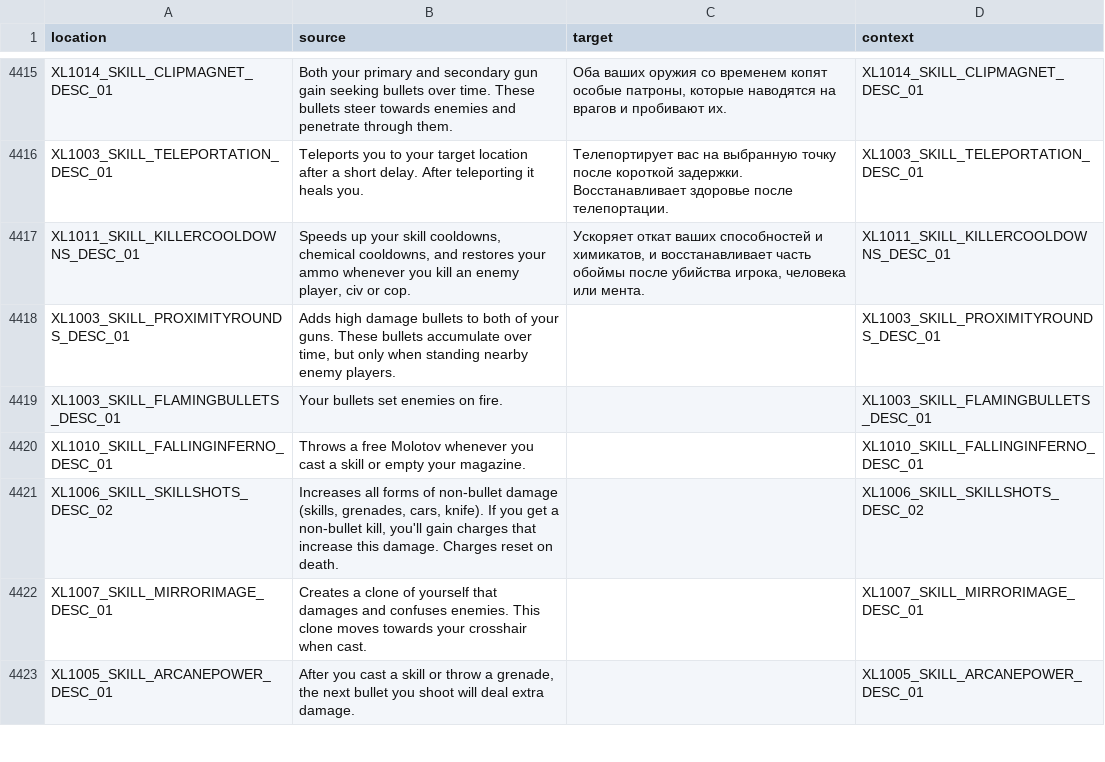
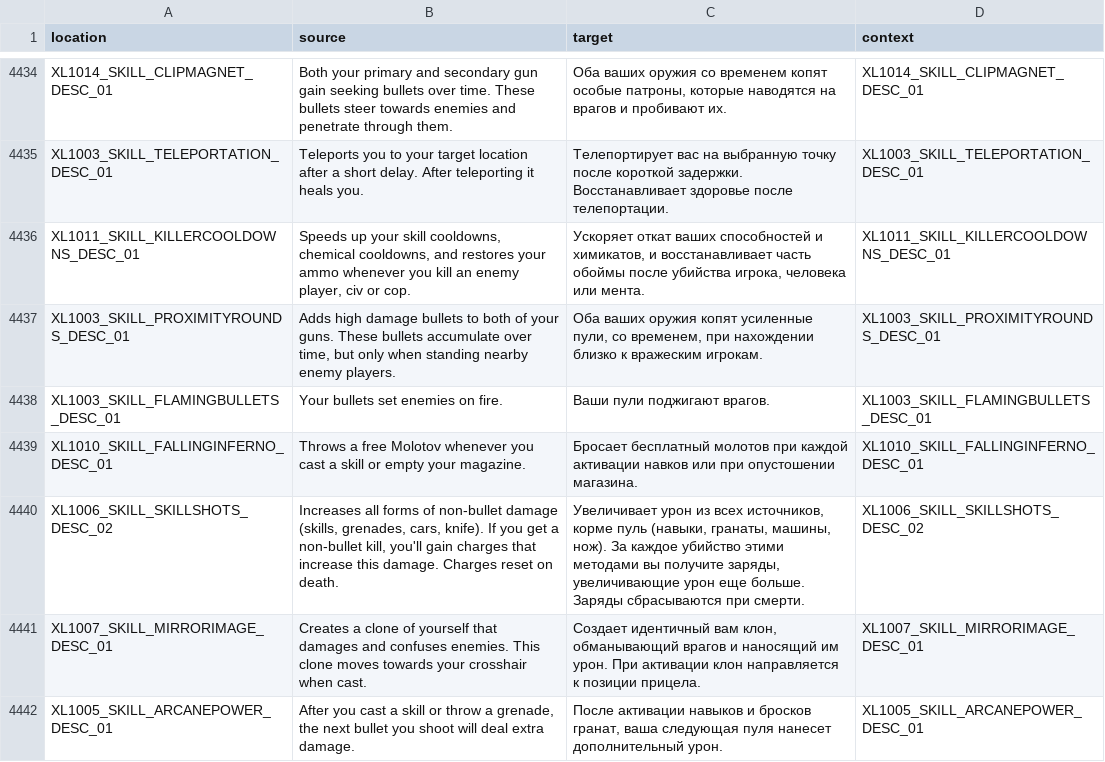
Before and after one commit to bencelot/GeneshiftTranslations, a CSV file: ru.csv, drawn as a sheet; only a part is shown, gaps mark what is left out; the diff covers the shown part only.

```diff
--- a/ru.csv
+++ b/ru.csv
@@ -4417,7 +4436,7 @@
 "XL1011_SKILL_KILLERCOOLDOWNS_DESC_01","Speeds up your skill cooldowns, chemical cooldowns, and restores your ammo whenever you kill an enemy player, civ or cop.","Ускоряет откат ваших способностей и химикатов, и восстанавливает часть обоймы после убийства игрока, человека или мента.","XL1011_SKILL_KILLERCOOLDOWNS_DESC_01"
-"XL1003_SKILL_PROXIMITYROUNDS_DESC_01","Adds high damage bullets to both of your guns. These bullets accumulate over time, but only when standing nearby enemy players.","","XL1003_SKILL_PROXIMITYROUNDS_DESC_01"
-"XL1003_SKILL_FLAMINGBULLETS_DESC_01","Your bullets set enemies on fire.","","XL1003_SKILL_FLAMINGBULLETS_DESC_01"
-"XL1010_SKILL_FALLINGINFERNO_DESC_01","Throws a free Molotov whenever you cast a skill or empty your magazine.","","XL1010_SKILL_FALLINGINFERNO_DESC_01"
-"XL1006_SKILL_SKILLSHOTS_DESC_02","Increases all forms of non-bullet damage (skills, grenades, cars, knife). If you get a non-bullet kill, you'll gain charges that increase this damage. Charges reset on death.","","XL1006_SKILL_SKILLSHOTS_DESC_02"
-"XL1007_SKILL_MIRRORIMAGE_DESC_01","Creates a clone of yourself that damages and confuses enemies. This clone moves towards your crosshair when cast.","","XL1007_SKILL_MIRRORIMAGE_DESC_01"
-"XL1005_SKILL_ARCANEPOWER_DESC_01","After you cast a skill or throw a grenade, the next bullet you shoot will deal extra damage.","","XL1005_SKILL_ARCANEPOWER_DESC_01"
+"XL1003_SKILL_PROXIMITYROUNDS_DESC_01","Adds high damage bullets to both of your guns. These bullets accumulate over time, but only when standing nearby enemy players.","Оба ваших оружия копят усиленные пули, со временем, при нахождении близко к вражеским игрокам.","XL1003_SKILL_PROXIMITYROUNDS_DESC_01"
+"XL1003_SKILL_FLAMINGBULLETS_DESC_01","Your bullets set enemies on fire.","Ваши пули поджигают врагов.","XL1003_SKILL_FLAMINGBULLETS_DESC_01"
+"XL1010_SKILL_FALLINGINFERNO_DESC_01","Throws a free Molotov whenever you cast a skill or empty your magazine.","Бросает бесплатный молотов при каждой активации навков или при опустошении магазина.","XL1010_SKILL_FALLINGINFERNO_DESC_01"
+"XL1006_SKILL_SKILLSHOTS_DESC_02","Increases all forms of non-bullet damage (skills, grenades, cars, knife). If you get a non-bullet kill, you'll gain charges that increase this damage. Charges reset on death.","Увеличивает урон из всех источников, корме пуль (навыки, гранаты, машины, нож). За каждое убийство этими методами вы получите заряды, увеличивающие урон еще больше. Заряды сбрасываются при смерти.","XL1006_SKILL_SKILLSHOTS_DESC_02"
+"XL1007_SKILL_MIRRORIMAGE_DESC_01","Creates a clone of yourself that damages and confuses enemies. This clone moves towards your crosshair when cast.","Создает идентичный вам клон, обманывающий врагов и наносящий им урон. При активации клон направляется к позиции прицела.","XL1007_SKILL_MIRRORIMAGE_DESC_01"
+"XL1005_SKILL_ARCANEPOWER_DESC_01","After you cast a skill or throw a grenade, the next bullet you shoot will deal extra damage.","После активации навыков и бросков гранат, ваша следующая пуля нанесет дополнительный урон.","XL1005_SKILL_ARCANEPOWER_DESC_01"
```
Also changed, not shown: 19 added rows and 19 edited cells elsewhere in this file, de.csv, en.csv, 4 other files.
